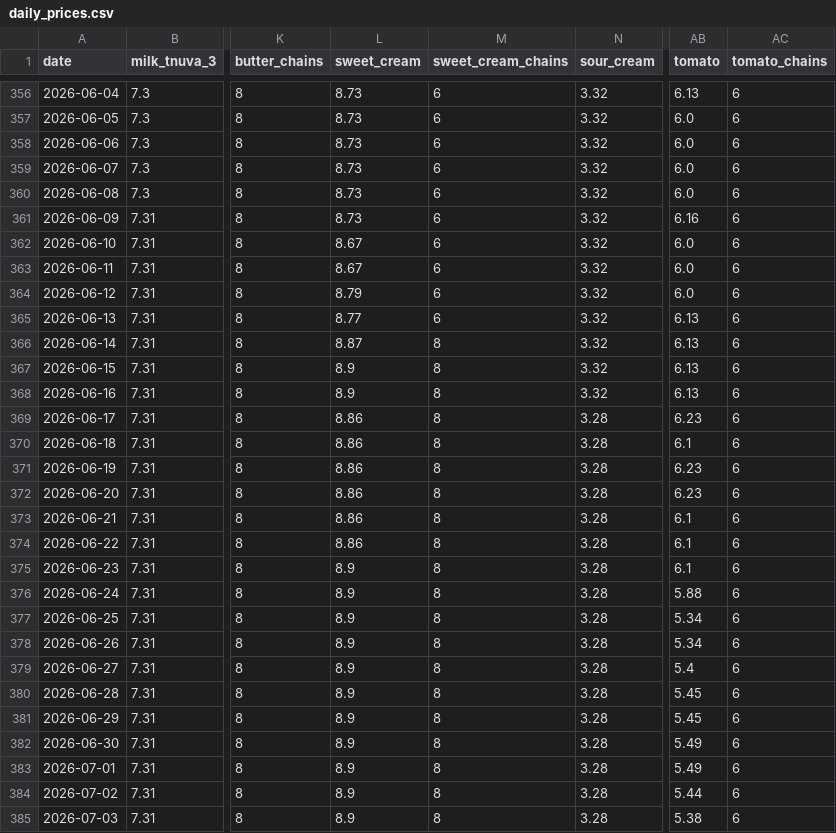
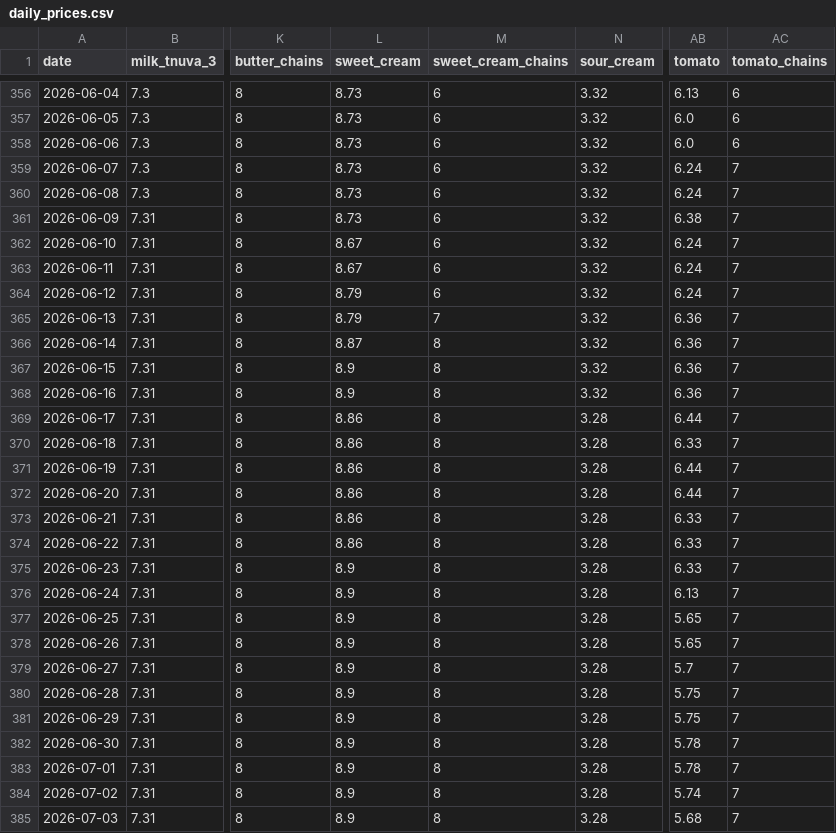
Before and after one commit to samueldratwa-TG/tsarchan-web, a CSV file: public/data/daily_prices.csv, drawn as a sheet; only a part is shown, gaps mark what is left out; the diff covers the shown part only; the diff names each change by its address in the sheet, - before the commit and + after, or states it on an @@ line.

Commit message:
data: daily update 2026-08-05

```diff
--- a/public/data/daily_prices.csv
+++ b/public/data/daily_prices.csv
-AB359:AB360 (tomato): 6.0
+AB359:AB360 (tomato): 6.24
-AC359:AC385 (tomato_chains): 6
+AC359:AC385 (tomato_chains): 7
-AB361 (tomato): 6.16
+AB361 (tomato): 6.38
-AB362:AB364 (tomato): 6.0
+AB362:AB364 (tomato): 6.24
-L365 (sweet_cream): 8.77
+L365 (sweet_cream): 8.79
-M365 (sweet_cream_chains): 6
+M365 (sweet_cream_chains): 7
-AB365:AB368 (tomato): 6.13
+AB365:AB368 (tomato): 6.36
-AB369 (tomato): 6.23
+AB369 (tomato): 6.44
-AB370 (tomato): 6.1
+AB370 (tomato): 6.33
-AB371:AB372 (tomato): 6.23
+AB371:AB372 (tomato): 6.44
-AB373:AB375 (tomato): 6.1
+AB373:AB375 (tomato): 6.33
-AB376 (tomato): 5.88
+AB376 (tomato): 6.13
-AB377:AB378 (tomato): 5.34
+AB377:AB378 (tomato): 5.65
-AB379 (tomato): 5.4
+AB379 (tomato): 5.7
-AB380:AB381 (tomato): 5.45
+AB380:AB381 (tomato): 5.75
-AB382:AB383 (tomato): 5.49
+AB382:AB383 (tomato): 5.78
-AB384 (tomato): 5.44
+AB384 (tomato): 5.74
-AB385 (tomato): 5.38
+AB385 (tomato): 5.68
```
Also changed, not shown: 1 added row and 66 edited cells elsewhere in this file, public/data/base_prices.csv, public/data/index.csv, 12 other files.
